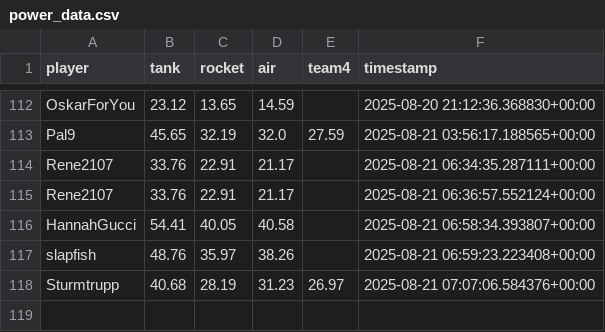
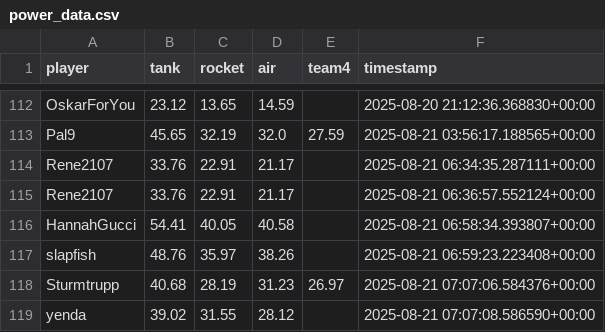
Before and after one commit to Stepanekmi/vs-data-store, a CSV file: data/power_data.csv, drawn as a sheet; only a part is shown, gaps mark what is left out; the diff names each change by its address in the sheet, - before the commit and + after, or states it on an @@ line.

Commit message:
powerenter: yenda

```diff
--- a/data/power_data.csv
+++ b/data/power_data.csv
+row 119: yenda | 39.02 | 31.55 | 28.12 |  | 2025-08-21 07:07:08.586590+00:00
```
